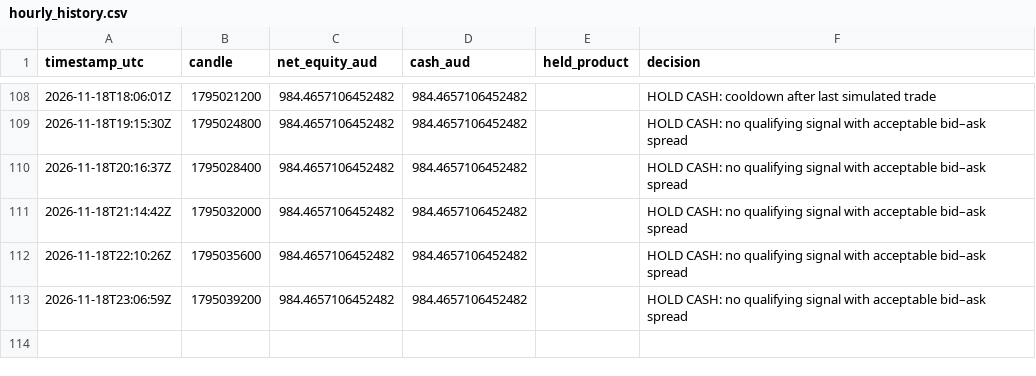
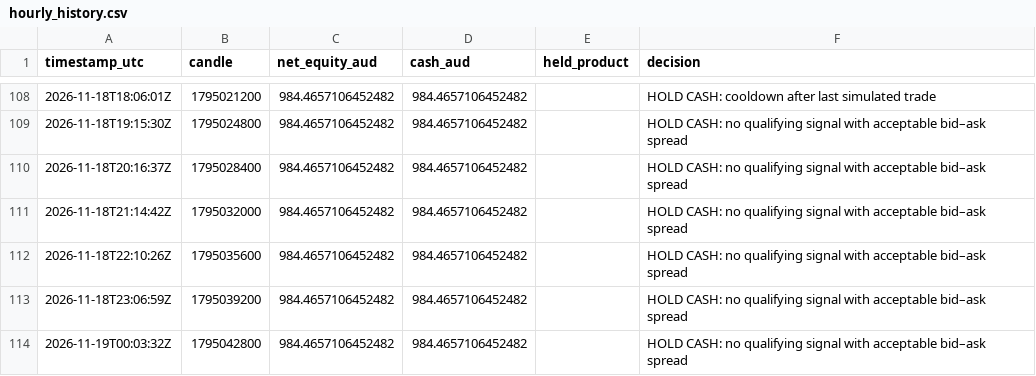
Before and after one commit to KimaKazeKrypto/coinbase-paper-trader-Visibility-Public, a CSV file: data/hourly_history.csv, drawn as a sheet; only a part is shown, gaps mark what is left out.

Commit message:
Update paper trading data [skip ci]

```diff
--- a/data/hourly_history.csv
+++ b/data/hourly_history.csv
@@ -113 +113,2 @@ timestamp_utc,candle,net_equity_aud,cash_aud,held_product,decision
 2026-11-18T23:06:59Z,1795039200,984.4657106452482,984.4657106452482,,HOLD CASH: no qualifying signal with acceptable bid–ask spread
+2026-11-19T00:03:32Z,1795042800,984.4657106452482,984.4657106452482,,HOLD CASH: no qualifying signal with acceptable bid–ask spread
```
Also changed, not shown: 5 other files.
